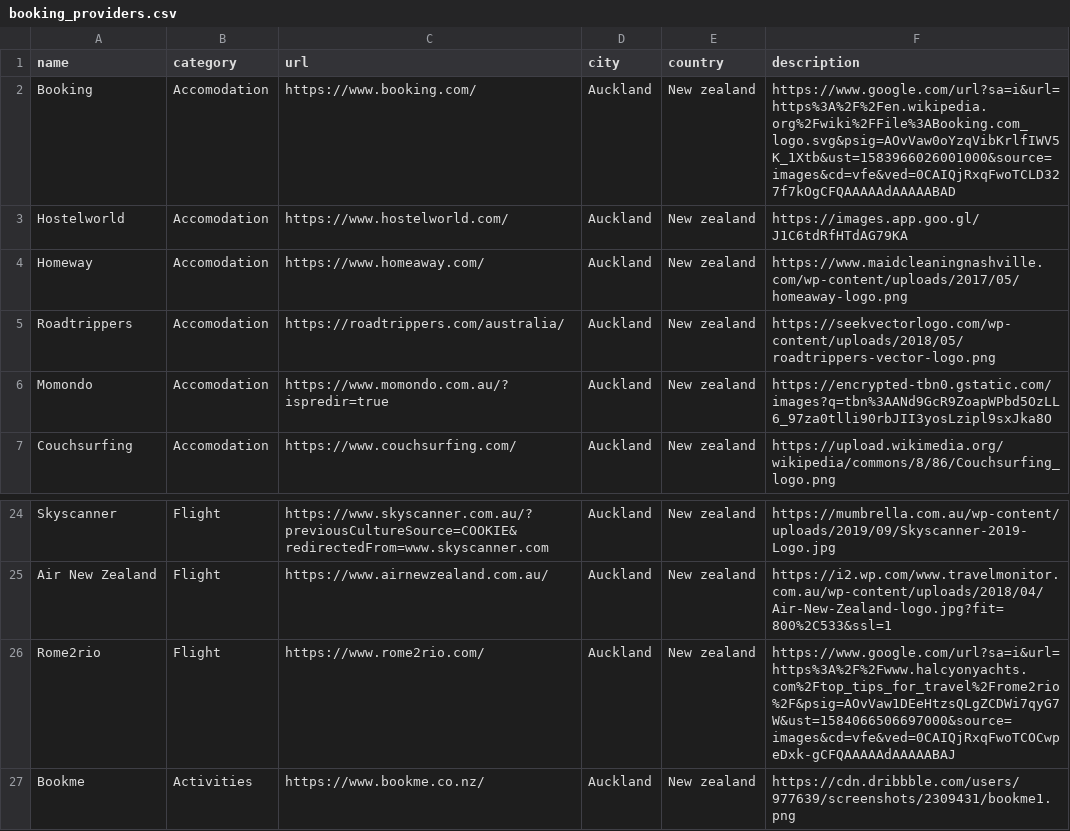
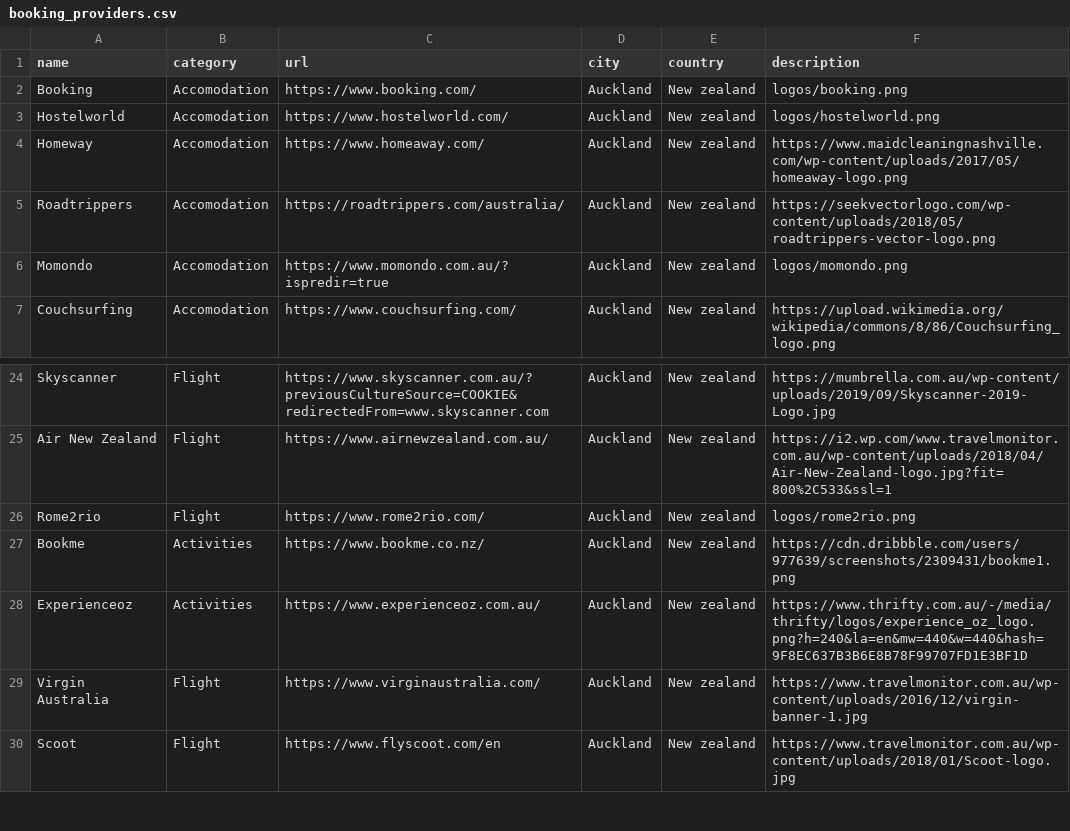
Before and after one commit to xeonfab/mynexttrip, a CSV file: db/data/booking_providers.csv, drawn as a sheet; only a part is shown, gaps mark what is left out; the shorter side is filled out with more unchanged rows.

```diff
--- a/db/data/booking_providers.csv
+++ b/db/data/booking_providers.csv
@@ -1,7 +1,7 @@
 name,category,url,city,country,description
-Booking,Accomodation,https://www.booking.com/,Auckland,New zealand,https://www.google.com/url?sa=i&url=https%3A%2F%2Fen.wikipedia.org%2Fwiki%2FFile%3ABooking.com_logo.svg&psig=AOvVaw0oYzqVibKrlfIWV5K_1Xtb&ust=1583966026001000&source=images&cd=vfe&ved=0CAIQjRxqFwoTCLD327f7kOgCFQAAAAAdAAAAABAD,
-Hostelworld,Accomodation,https://www.hostelworld.com/,Auckland,New zealand,https://images.app.goo.gl/J1C6tdRfHTdAG79KA,
+Booking,Accomodation,https://www.booking.com/,Auckland,New zealand,logos/booking.png,
+Hostelworld,Accomodation,https://www.hostelworld.com/,Auckland,New zealand,logos/hostelworld.png,
 Homeway,Accomodation,https://www.homeaway.com/,Auckland,New zealand,https://www.maidcleaningnashville.com/wp-content/uploads/2017/05/homeaway-logo.png,
 Roadtrippers,Accomodation,https://roadtrippers.com/australia/,Auckland,New zealand,https://seekvectorlogo.com/wp-content/uploads/2018/05/roadtrippers-vector-logo.png,
-Momondo,Accomodation,https://www.momondo.com.au/?ispredir=true,Auckland,New zealand,https://encrypted-tbn0.gstatic.com/images?q=tbn%3AANd9GcR9ZoapWPbd5OzLL6_97za0tlli90rbJII3yosLzipl9sxJka8O,
+Momondo,Accomodation,https://www.momondo.com.au/?ispredir=true,Auckland,New zealand,logos/momondo.png
 Couchsurfing,Accomodation,https://www.couchsurfing.com/,Auckland,New zealand,https://upload.wikimedia.org/wikipedia/commons/8/86/Couchsurfing_logo.png,
@@ -25,3 +25,3 @@ Skyscanner,Flight,https://www.skyscanner.com.au/?previousCultureSource=COOKIE&re
 Air New Zealand,Flight,https://www.airnewzealand.com.au/,Auckland,New zealand,https://i2.wp.com/www.travelmonitor.com.au/wp-content/uploads/2018/04/Air-New-Zealand-logo.jpg?fit=800%2C533&ssl=1,
-Rome2rio,Flight,https://www.rome2rio.com/,Auckland,New zealand,https://www.google.com/url?sa=i&url=https%3A%2F%2Fwww.halcyonyachts.com%2Ftop_tips_for_travel%2Frome2rio%2F&psig=AOvVaw1DEeHtzsQLgZCDWi7qyG7W&ust=1584066506697000&source=images&cd=vfe&ved=0CAIQjRxqFwoTCOCwpeDxk-gCFQAAAAAdAAAAABAJ,
+Rome2rio,Flight,https://www.rome2rio.com/,Auckland,New zealand,logos/rome2rio.png,
 Bookme,Activities,https://www.bookme.co.nz/,Auckland,New zealand,https://cdn.dribbble.com/users/977639/screenshots/2309431/bookme1.png,
```
Also changed, not shown: 3 other files.
